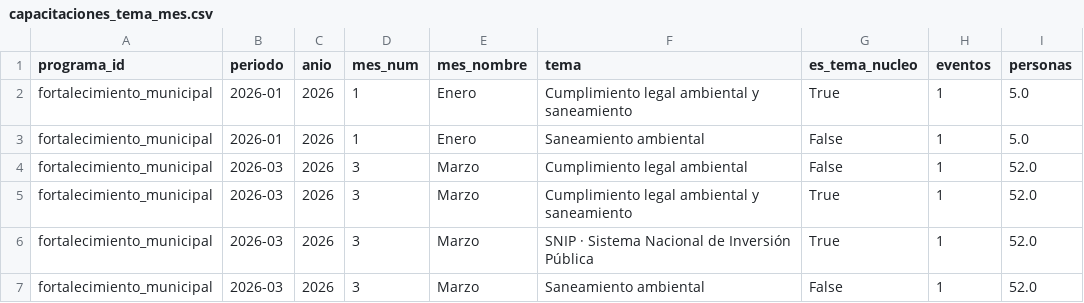
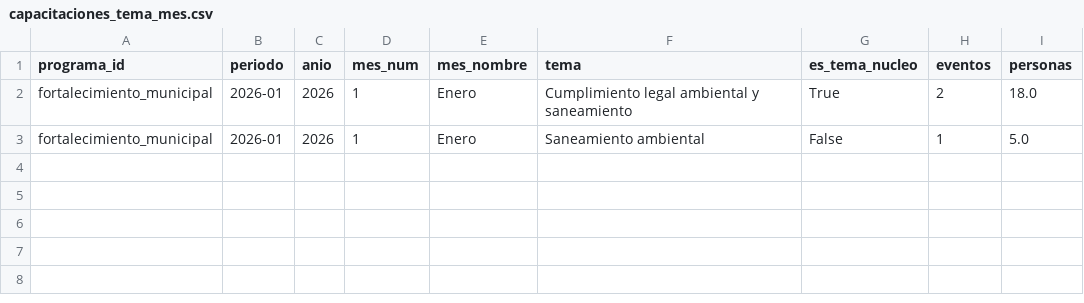
Before and after one commit to geograficaaala/adala-dashboard, a CSV file: docs/data/fortalecimiento_municipal/capacitaciones_tema_mes.csv, drawn as a sheet.

```diff
--- a/docs/data/fortalecimiento_municipal/capacitaciones_tema_mes.csv
+++ b/docs/data/fortalecimiento_municipal/capacitaciones_tema_mes.csv
@@ -1,7 +1,3 @@
 programa_id,periodo,anio,mes_num,mes_nombre,tema,es_tema_nucleo,eventos,personas
-fortalecimiento_municipal,2026-01,2026,1,Enero,Cumplimiento legal ambiental y saneamiento,True,1,5.0
+fortalecimiento_municipal,2026-01,2026,1,Enero,Cumplimiento legal ambiental y saneamiento,True,2,18.0
 fortalecimiento_municipal,2026-01,2026,1,Enero,Saneamiento ambiental,False,1,5.0
-fortalecimiento_municipal,2026-03,2026,3,Marzo,Cumplimiento legal ambiental,False,1,52.0
-fortalecimiento_municipal,2026-03,2026,3,Marzo,Cumplimiento legal ambiental y saneamiento,True,1,52.0
-fortalecimiento_municipal,2026-03,2026,3,Marzo,SNIP · Sistema Nacional de Inversión Pública,True,1,52.0
-fortalecimiento_municipal,2026-03,2026,3,Marzo,Saneamiento ambiental,False,1,52.0
```
Also changed, not shown: docs/data/fortalecimiento_municipal/calidad_datos_mes.csv, docs/data/fortalecimiento_municipal/detalle_capacitaciones.csv, 2 other files.
